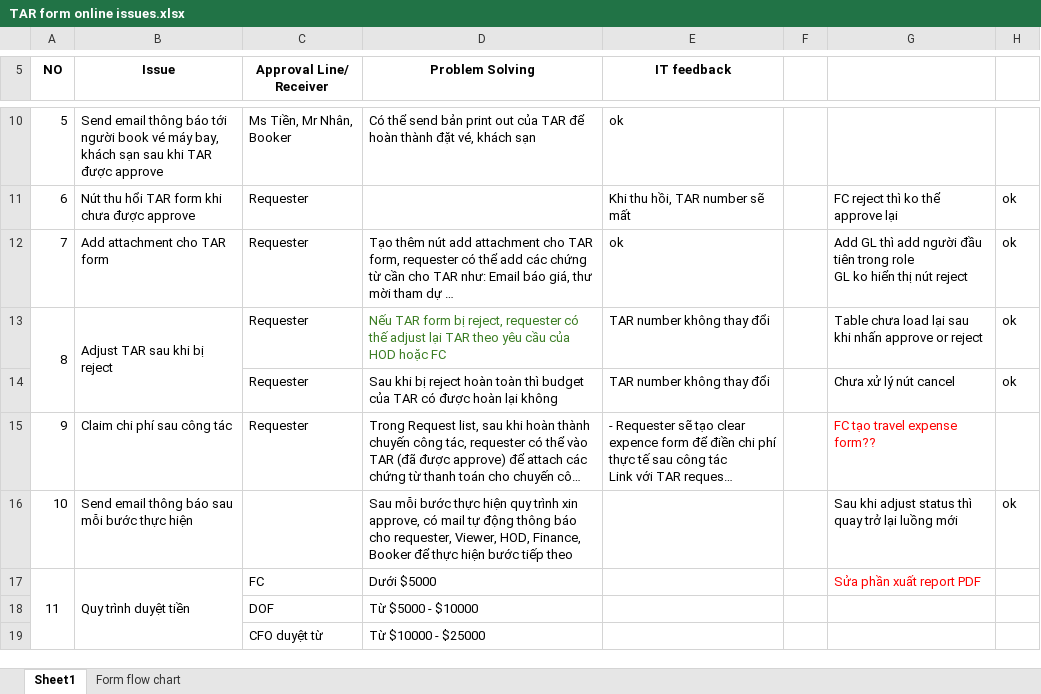
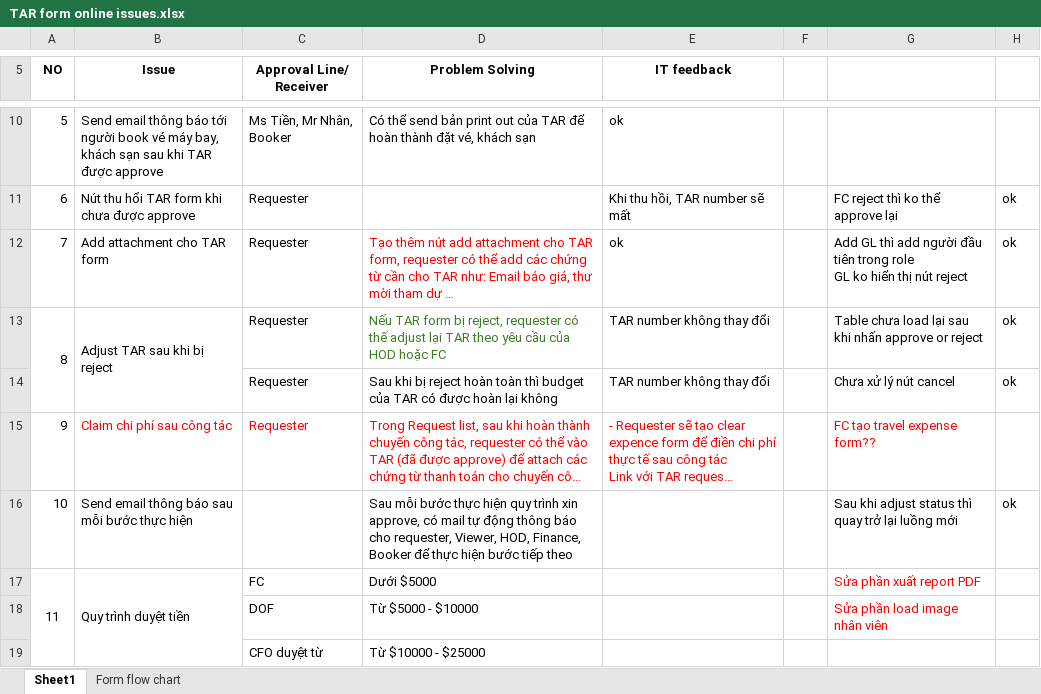
Before and after one commit to Hantt212/FinancePortal, an Excel workbook: Upload/TAR form online issues.xlsx, sheet Sheet1, drawn as a sheet; only a part is shown, gaps mark what is left out; long unchanged cells end in …; values as stored, in another font and other column widths than the file's, no borders; the diff names each change by its address in the sheet, - before the commit and + after, or states it on an @@ line.

```diff
--- a/Upload/TAR form online issues.xlsx (sheet Sheet1)
+++ b/Upload/TAR form online issues.xlsx (sheet Sheet1)
-D12 text colour: black
+D12 text colour: #FF0000
-B15:E15 text colour: black
+B15:E15 text colour: #FF0000
-G18: (empty)
+G18: Sửa phần load image nhân viên
```
Also changed, not shown: 21 other files.
